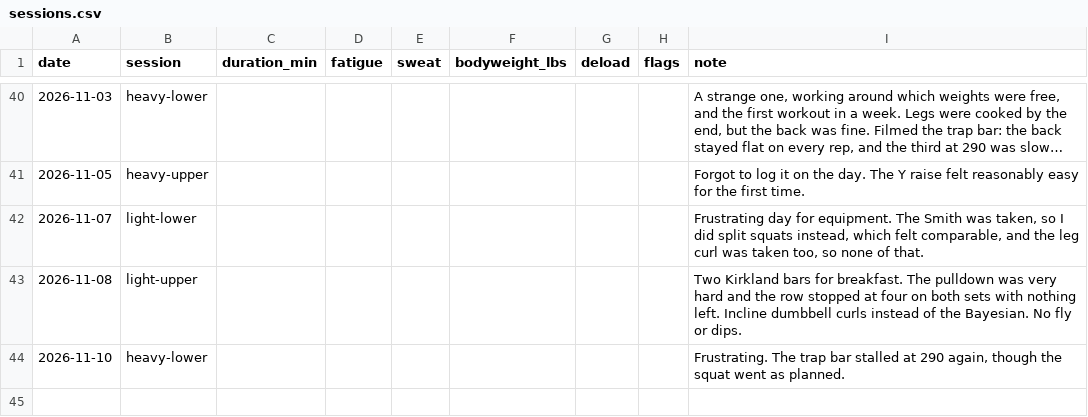
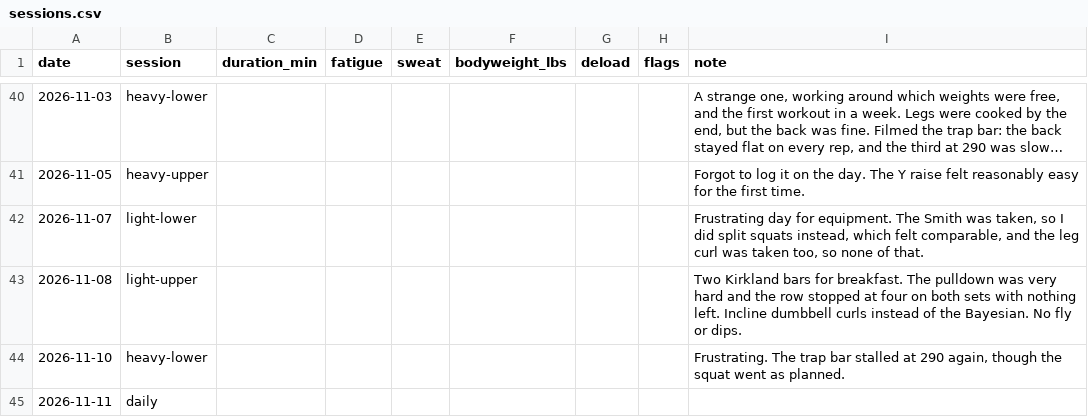
Before and after one commit to soldoutbudokan/Health, a CSV file: data/sessions.csv, drawn as a sheet; only a part is shown, gaps mark what is left out; long unchanged cells end in …; the diff names each change by its address in the sheet, - before the commit and + after, or states it on an @@ line.

```diff
--- a/data/sessions.csv
+++ b/data/sessions.csv
+row 45: 2026-11-11 | daily
```
Also changed, not shown: data/workouts.csv.
